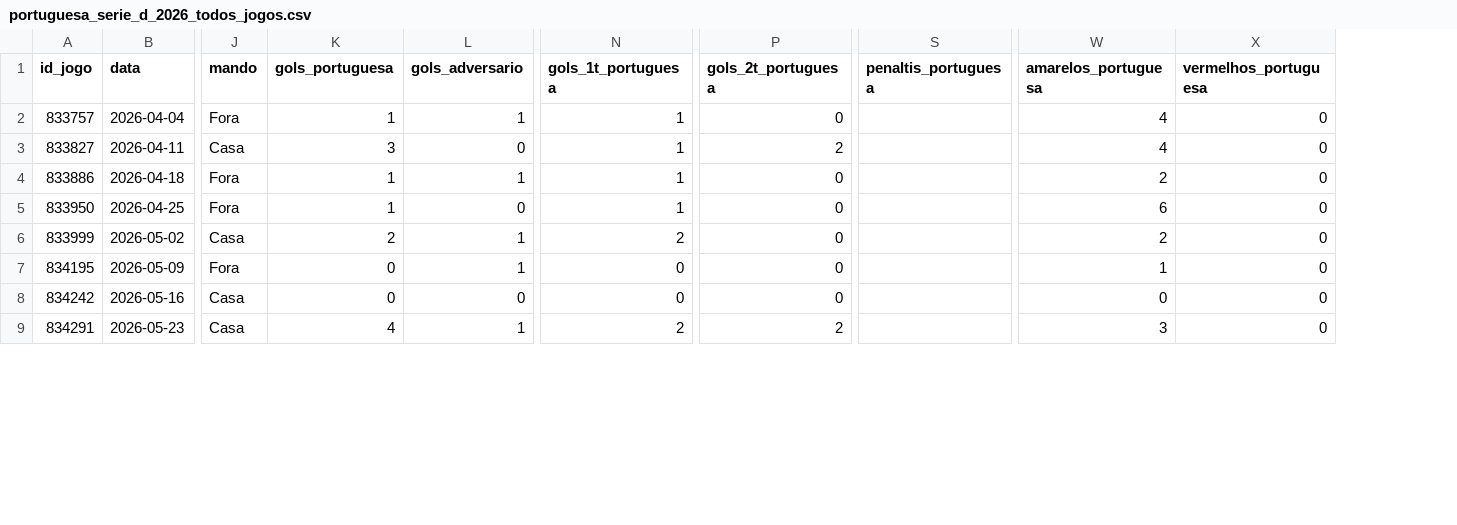
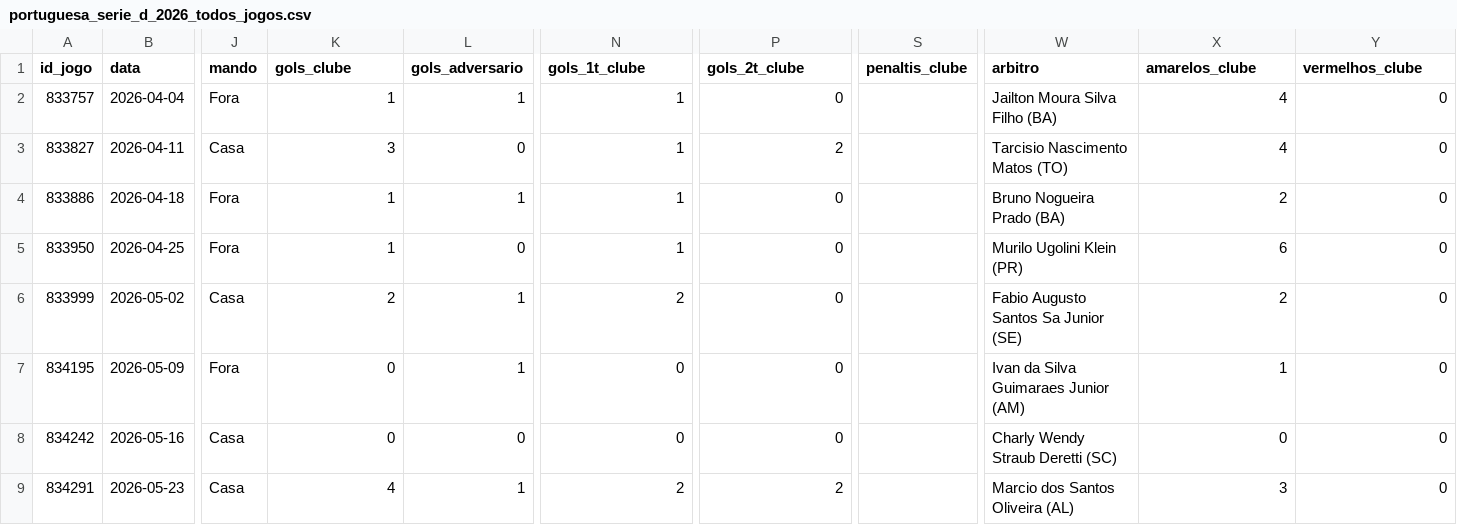
Before and after one commit to isranetoo/analise_portuguesa, a CSV file: portuguesa_serie_d_2026_todos_jogos.csv, drawn as a sheet; only a part is shown, gaps mark what is left out; removed rows and columns are numbered as before the commit, all else as after; the diff names each change by its address in the sheet, - before the commit and + after, or states it on an @@ line.

```diff
--- a/portuguesa_serie_d_2026_todos_jogos.csv
+++ b/portuguesa_serie_d_2026_todos_jogos.csv
-column S (penaltis_portuguesa), empty
+column S (penaltis_clube), empty
+column W (arbitro), rows 2-9: Jailton Moura Silva Filho (BA) | Tarcisio Nascimento Matos (TO) | Bruno Nogueira Prado (BA) | Murilo Ugolini Klein (PR) | Fabio Augusto Santos Sa Junior (SE) | Ivan da Silva Guimaraes Junior (AM) | Charly Wendy Straub Deretti (SC) | Marcio dos Santos Oliveira (AL)
-K1: gols_portuguesa
+K1: gols_clube
-N1: gols_1t_portuguesa
+N1: gols_1t_clube
-P1: gols_2t_portuguesa
+P1: gols_2t_clube
-X1: amarelos_portuguesa
+X1: amarelos_clube
-Y1: vermelhos_portuguesa
+Y1: vermelhos_clube
```
Also changed, not shown: portuguesa_serie_d_2026_grupo.csv, 15 other files.
